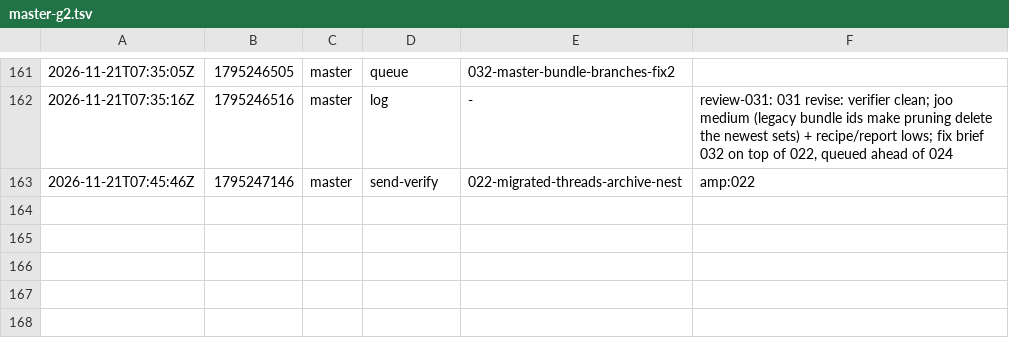
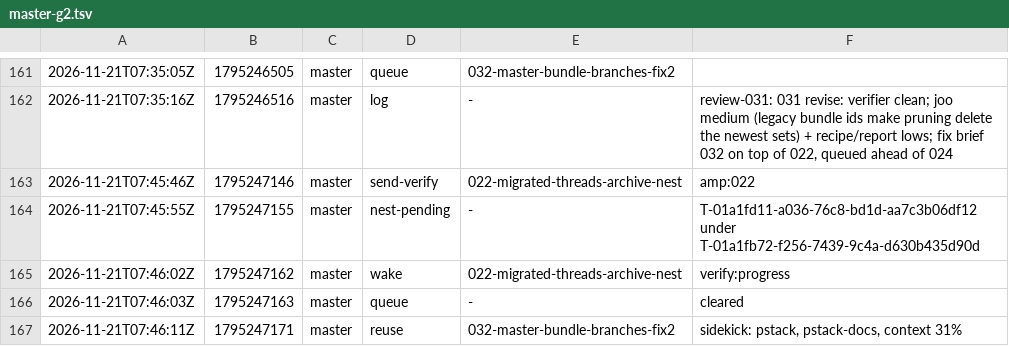
Before and after one commit to br1anchen/open-pstack, a TSV file: events/master-g2.tsv, drawn as a sheet; only a part is shown, gaps mark what is left out.

Commit message:
kitchen: master publishes 5 files
Co-authored-by: Brian Chen <brianchen8990@gmail.com>

```diff
--- a/events/master-g2.tsv
+++ b/events/master-g2.tsv
@@ -163 +163,5 @@
 2026-11-21T07:45:46Z	1795247146	master	send-verify	022-migrated-threads-archive-nest	amp:022
+2026-11-21T07:45:55Z	1795247155	master	nest-pending	-	T-01a1fd11-a036-76c8-bd1d-aa7c3b06df12 under T-01a1fb72-f256-7439-9c4a-d630b435d90d
+2026-11-21T07:46:02Z	1795247162	master	wake	022-migrated-threads-archive-nest	verify:progress
+2026-11-21T07:46:03Z	1795247163	master	queue	-	cleared
+2026-11-21T07:46:11Z	1795247171	master	reuse	032-master-bundle-branches-fix2	sidekick: pstack, pstack-docs, context 31%
```
Also changed, not shown: nest-pending.tsv, 3 other files.
